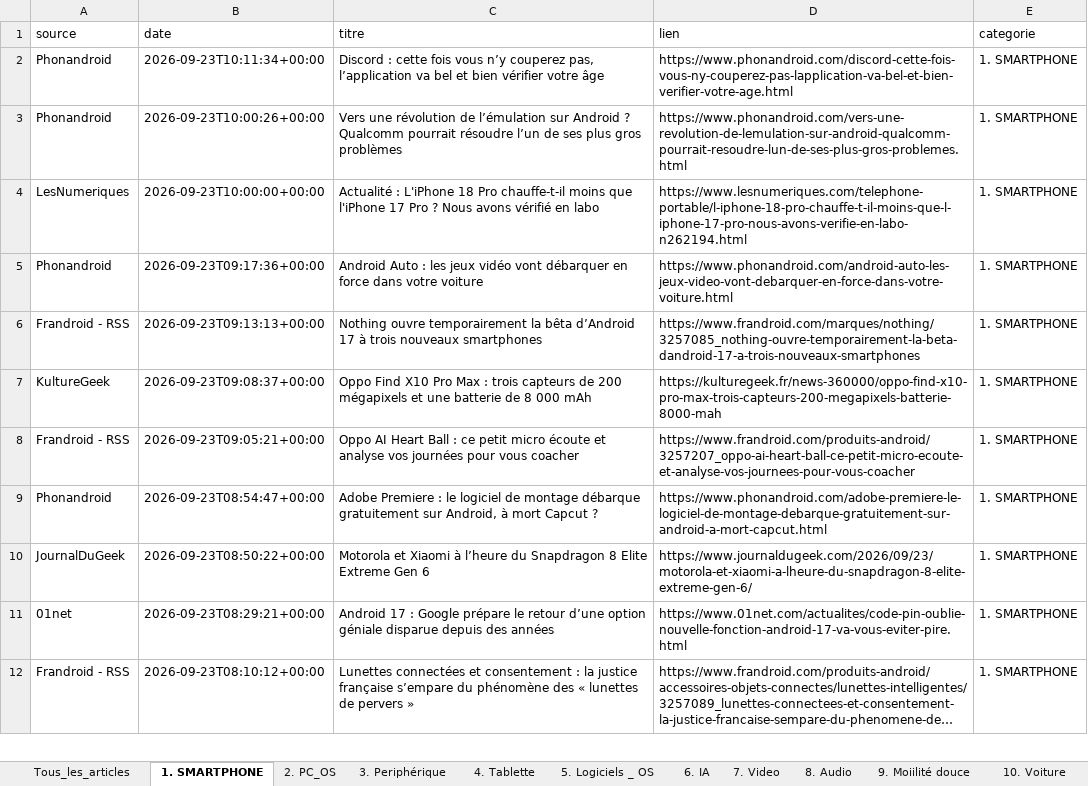
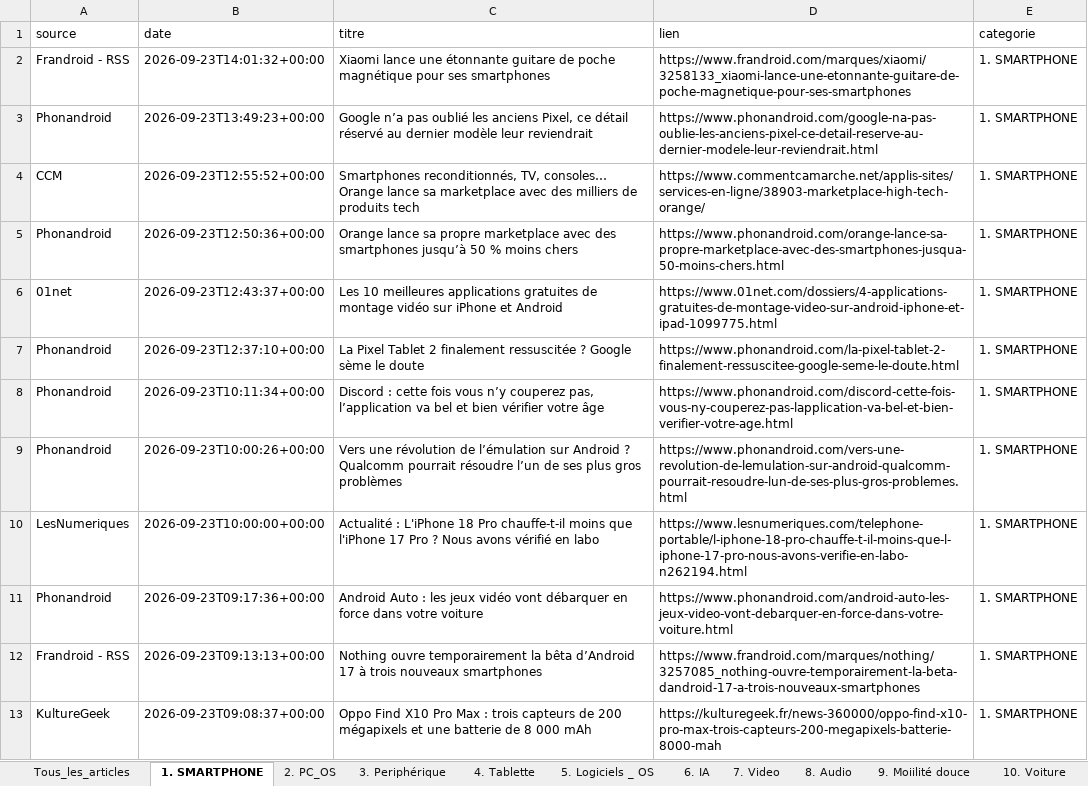
Before and after one commit to djhadef-star/rss-categories, an Excel workbook: output/rss_history_2.xlsx, sheet 1. SMARTPHONE, drawn as a sheet; only a part is shown; the shorter side is filled out with more unchanged rows; long unchanged cells end in …; values as stored, in another font and other column widths than the file's, no borders; the diff names each change by its address in the sheet, - before the commit and + after, or states it on an @@ line.

```diff
--- a/output/rss_history_2.xlsx (sheet 1. SMARTPHONE)
+++ b/output/rss_history_2.xlsx (sheet 1. SMARTPHONE)
+row 2: Frandroid - RSS | 2026-09-23T14:01:32+00:00 | Xiaomi lance une étonnante guitare de poche magnétique pour ses smartphones | https://www.frandroid.com/marques/xiaomi/3258133_xiaomi-lance-une-etonnante-guitare-de-poche-magnetique-pour-ses-smartphones | 1. SMARTPHONE
+row 3: Phonandroid | 2026-09-23T13:49:23+00:00 | Google n’a pas oublié les anciens Pixel, ce détail réservé au dernier modèle leur reviendrait | https://www.phonandroid.com/google-na-pas-oublie-les-anciens-pixel-ce-detail-reserve-au-dernier-modele-leur-reviendrait.html | 1. SMARTPHONE
+row 4: CCM | 2026-09-23T12:55:52+00:00 | Smartphones reconditionnés, TV, consoles… Orange lance sa marketplace avec des milliers de produits tech | https://www.commentcamarche.net/applis-sites/services-en-ligne/38903-marketplace-high-tech-orange/ | 1. SMARTPHONE
+row 5: Phonandroid | 2026-09-23T12:50:36+00:00 | Orange lance sa propre marketplace avec des smartphones jusqu’à 50 % moins chers | https://www.phonandroid.com/orange-lance-sa-propre-marketplace-avec-des-smartphones-jusqua-50-moins-chers.html | 1. SMARTPHONE
+row 6: 01net | 2026-09-23T12:43:37+00:00 | Les 10 meilleures applications gratuites de montage vidéo sur iPhone et Android | https://www.01net.com/dossiers/4-applications-gratuites-de-montage-video-sur-android-iphone-et-ipad-1099775.html | 1. SMARTPHONE
+row 7: Phonandroid | 2026-09-23T12:37:10+00:00 | La Pixel Tablet 2 finalement ressuscitée ? Google sème le doute | https://www.phonandroid.com/la-pixel-tablet-2-finalement-ressuscitee-google-seme-le-doute.html | 1. SMARTPHONE
```
Also changed, not shown: sheet Tous_les_articles, sheet 17. actu jur et pol, sheet 16. ludique, sheet 10. Voiture, sheet 6. IA, sheet 20. Sponso, 8 more sheets, output/rss_history.xlsx, 2 other files.
